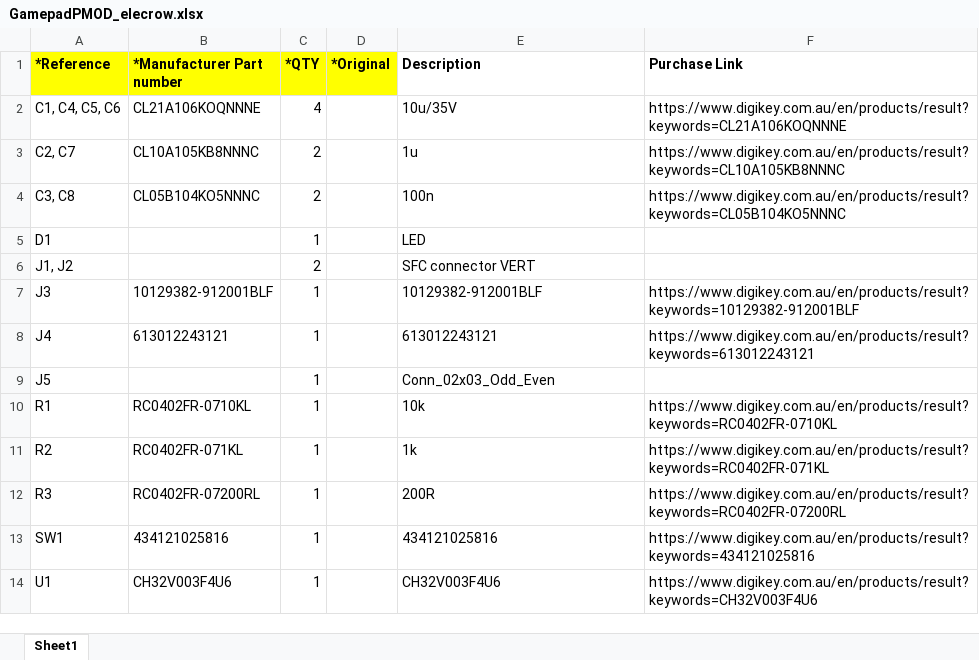
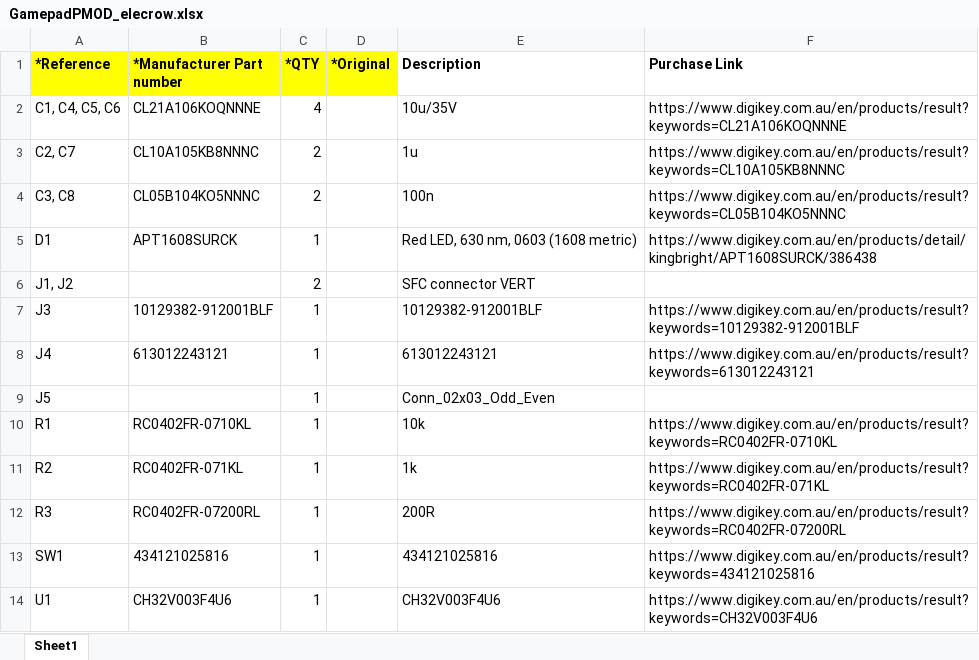
Before and after one commit to psychogenic/gamepad-pmod, an Excel workbook: hardware/GamepadPMOD/bom/GamepadPMOD_elecrow.xlsx, sheet Sheet1, drawn as a sheet; values as stored, in another font and other column widths than the file's, no borders; the diff names each change by its address in the sheet, - before the commit and + after, or states it on an @@ line.

```diff
--- a/hardware/GamepadPMOD/bom/GamepadPMOD_elecrow.xlsx (sheet Sheet1)
+++ b/hardware/GamepadPMOD/bom/GamepadPMOD_elecrow.xlsx (sheet Sheet1)
-B5 (*Manufacturer Part number): (empty)
+B5 (*Manufacturer Part number): APT1608SURCK
-E5 (Description): LED
+E5 (Description): Red LED, 630 nm, 0603 (1608 metric)
-F5 (Purchase Link): (empty)
+F5 (Purchase Link): https://www.digikey.com.au/en/products/detail/kingbright/APT1608SURCK/386438
```
Also changed, not shown: 2 other files.
